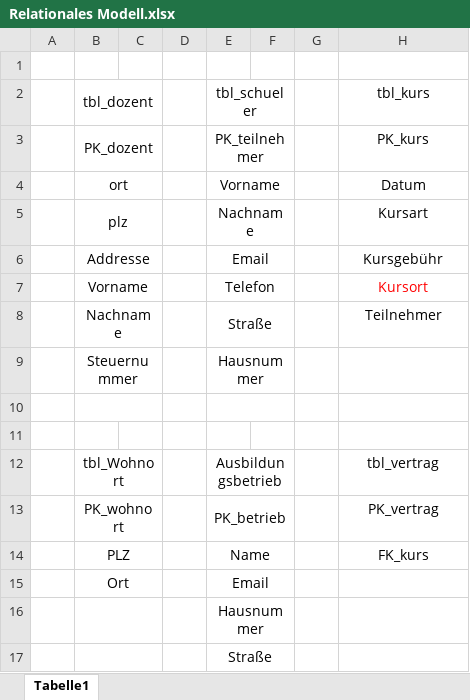
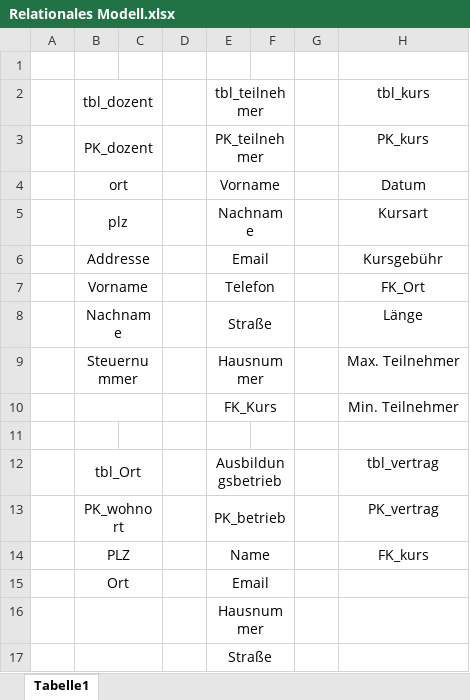
Before and after one commit to Inferno12360/DB_TAS, an Excel workbook: Relationales Modell.xlsx, sheet Tabelle1, drawn as a sheet; values as stored, in another font and other column widths than the file's, no borders; removed rows and columns are numbered as before the commit, all else as after; the diff names each change by its address in the sheet, - before the commit and + after, or states it on an @@ line.

```diff
--- a/Relationales Modell.xlsx (sheet Tabelle1)
+++ b/Relationales Modell.xlsx (sheet Tabelle1)
-E2: tbl_schueler
+E2: tbl_teilnehmer
-H7 (tbl_kurs): Kursort
+H7 (tbl_kurs): FK_Ort
-H7 text colour: #FF0000
+H7 text colour: black
-H8 (tbl_kurs): Teilnehmer
+H8 (tbl_kurs): Länge
-H9 (tbl_kurs): (empty)
+H9 (tbl_kurs): Max. Teilnehmer
+row 10:  |  |  |  | FK_Kurs |  |  | Min. Teilnehmer
-B10:C10 merged
-E10:F10 merged
-row 11: (empty)
-B12 (tbl_dozent): tbl_Wohnort
+B12 (tbl_dozent): tbl_Ort
```
Also changed, not shown: 1 other file.
